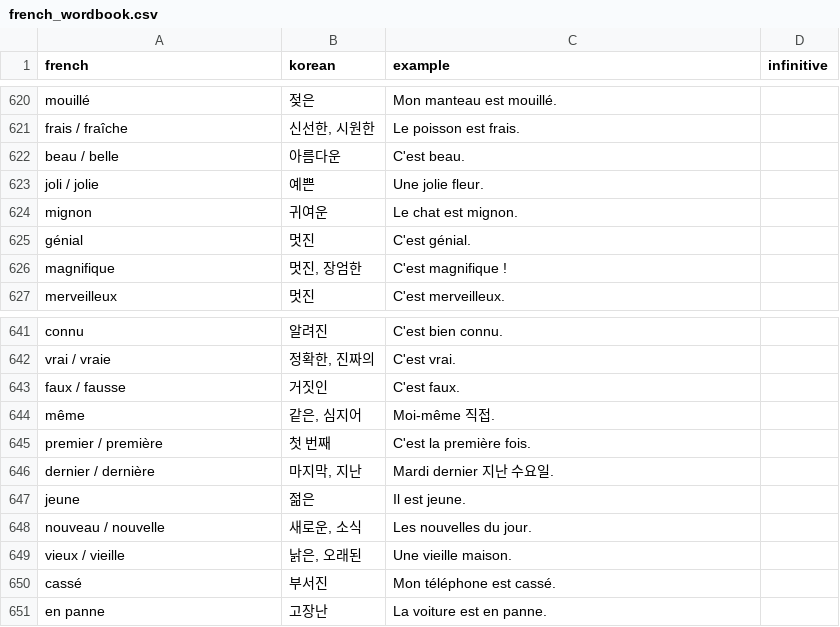
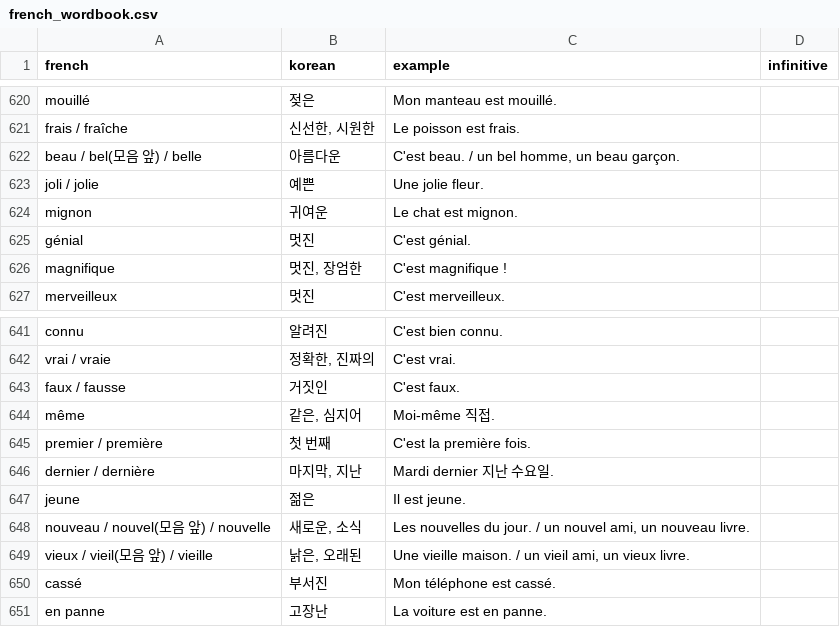
Before and after one commit to lusymoon9/french_wordbook, a CSV file: french_wordbook.csv, drawn as a sheet; only a part is shown, gaps mark what is left out.

```diff
--- a/french_wordbook.csv
+++ b/french_wordbook.csv
@@ -621,3 +621,3 @@ mouillé,젖은,Mon manteau est mouillé.,
 frais / fraîche,"신선한, 시원한",Le poisson est frais.,
-beau / belle,아름다운,C'est beau.,
+beau / bel(모음 앞) / belle,아름다운,"C'est beau. / un bel homme, un beau garçon.",
 joli / jolie,예쁜,Une jolie fleur.,
@@ -647,4 +647,4 @@ dernier / dernière,"마지막, 지난",Mardi dernier 지난 수요일.,
 jeune,젊은,Il est jeune.,
-nouveau / nouvelle,"새로운, 소식",Les nouvelles du jour.,
-vieux / vieille,"낡은, 오래된",Une vieille maison.,
+nouveau / nouvel(모음 앞) / nouvelle,"새로운, 소식","Les nouvelles du jour. / un nouvel ami, un nouveau livre.",
+vieux / vieil(모음 앞) / vieille,"낡은, 오래된","Une vieille maison. / un vieil ami, un vieux livre.",
 cassé,부서진,Mon téléphone est cassé.,
```
Also changed, not shown: 1 other file.
